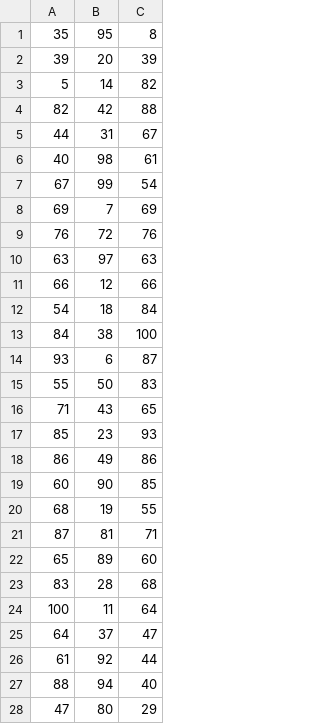
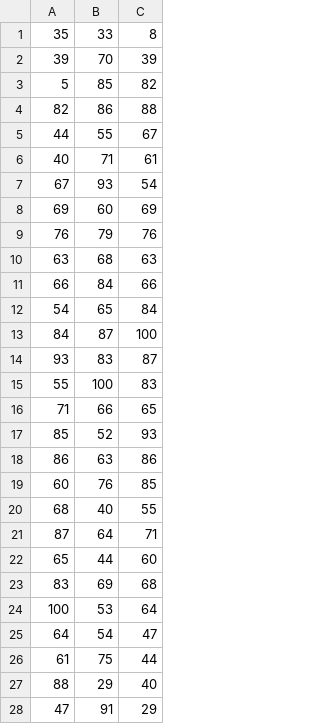
Before and after one commit to nikwolfe7/iclr2016, a CSV file: ranking-result.csv, drawn as a sheet; only a part is shown; the diff covers the shown part only.

```diff
--- a/ranking-result.csv
+++ b/ranking-result.csv
@@ -1,28 +1,28 @@
-35,95,8
-39,20,39
-5,14,82
-82,42,88
-44,31,67
-40,98,61
-67,99,54
-69,7,69
-76,72,76
-63,97,63
-66,12,66
-54,18,84
-84,38,100
-93,6,87
-55,50,83
-71,43,65
-85,23,93
-86,49,86
-60,90,85
-68,19,55
-87,81,71
-65,89,60
-83,28,68
-100,11,64
-64,37,47
-61,92,44
-88,94,40
-47,80,29
+35,33,8
+39,70,39
+5,85,82
+82,86,88
+44,55,67
+40,71,61
+67,93,54
+69,60,69
+76,79,76
+63,68,63
+66,84,66
+54,65,84
+84,87,100
+93,83,87
+55,100,83
+71,66,65
+85,52,93
+86,63,86
+60,76,85
+68,40,55
+87,64,71
+65,44,60
+83,69,68
+100,53,64
+64,54,47
+61,75,44
+88,29,40
+47,91,29
```
Also changed, not shown: 72 edited cells elsewhere in this file, error-change-result.csv.
